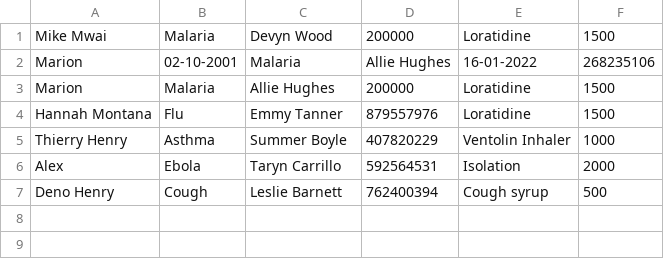
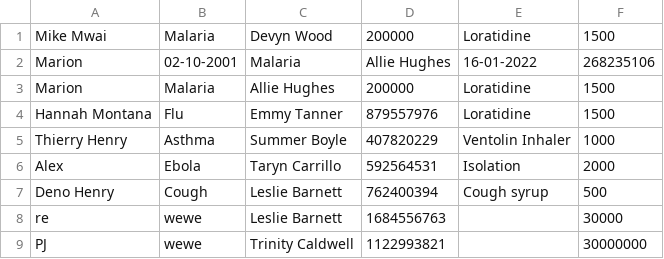
Before and after one commit to mikemwai/semester-project, a CSV file: pharmacy.csv, drawn as a sheet; the diff names each change by its address in the sheet, - before the commit and + after, or states it on an @@ line.

```diff
--- a/pharmacy.csv
+++ b/pharmacy.csv
+row 8: re | wewe | Leslie Barnett | 1684556763 |  | 30000
+row 9: PJ | wewe | Trinity Caldwell | 1122993821 |  | 30000000
```
Also changed, not shown: 5 other files.
